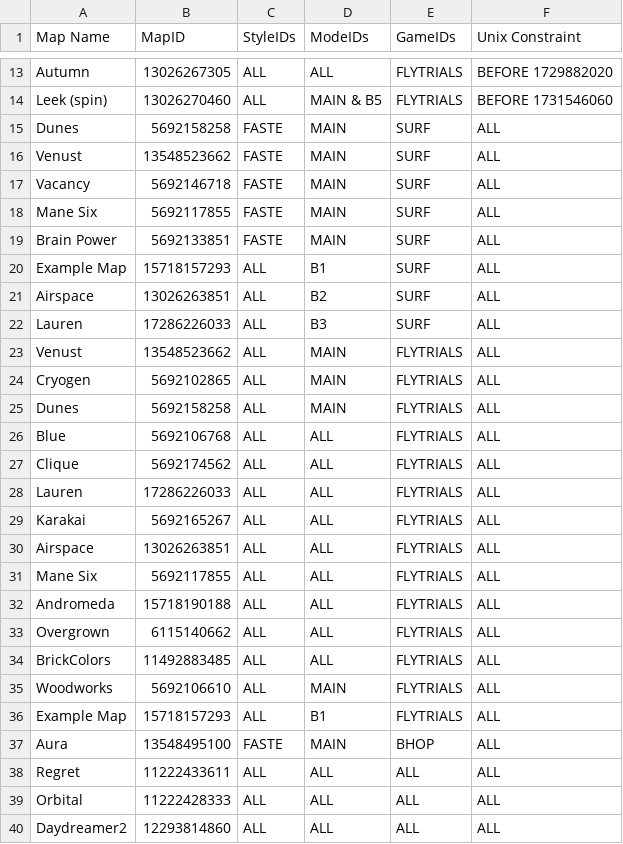
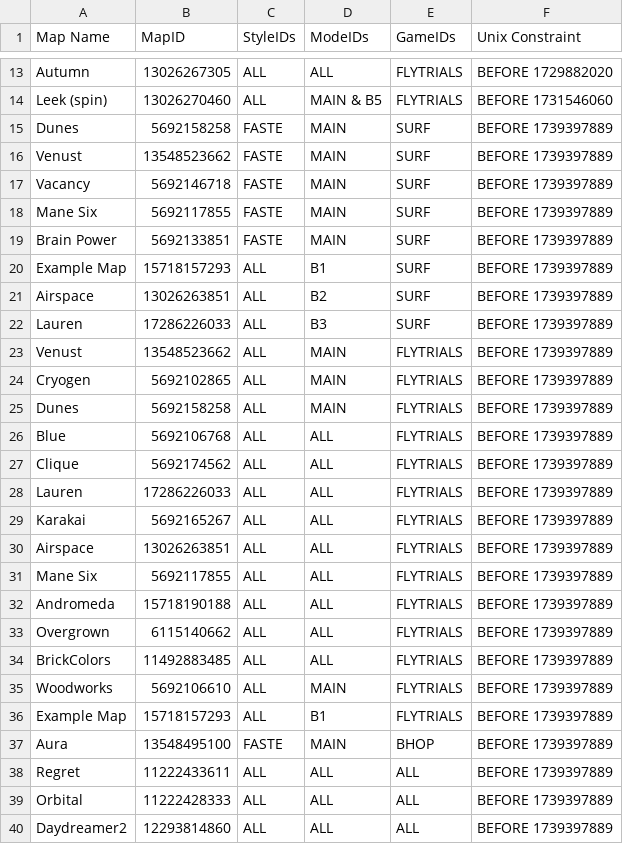
Before and after one commit to StrafesNET/map-tracking, a CSV file: pending_time_wipes.csv, drawn as a sheet; only a part is shown, gaps mark what is left out; the diff names each change by its address in the sheet, - before the commit and + after, or states it on an @@ line.

Commit message:
upload time wipe mapfixes

```diff
--- a/pending_time_wipes.csv
+++ b/pending_time_wipes.csv
-F15:F40 (Unix Constraint): ALL
+F15:F40 (Unix Constraint): BEFORE 1739397889
```
